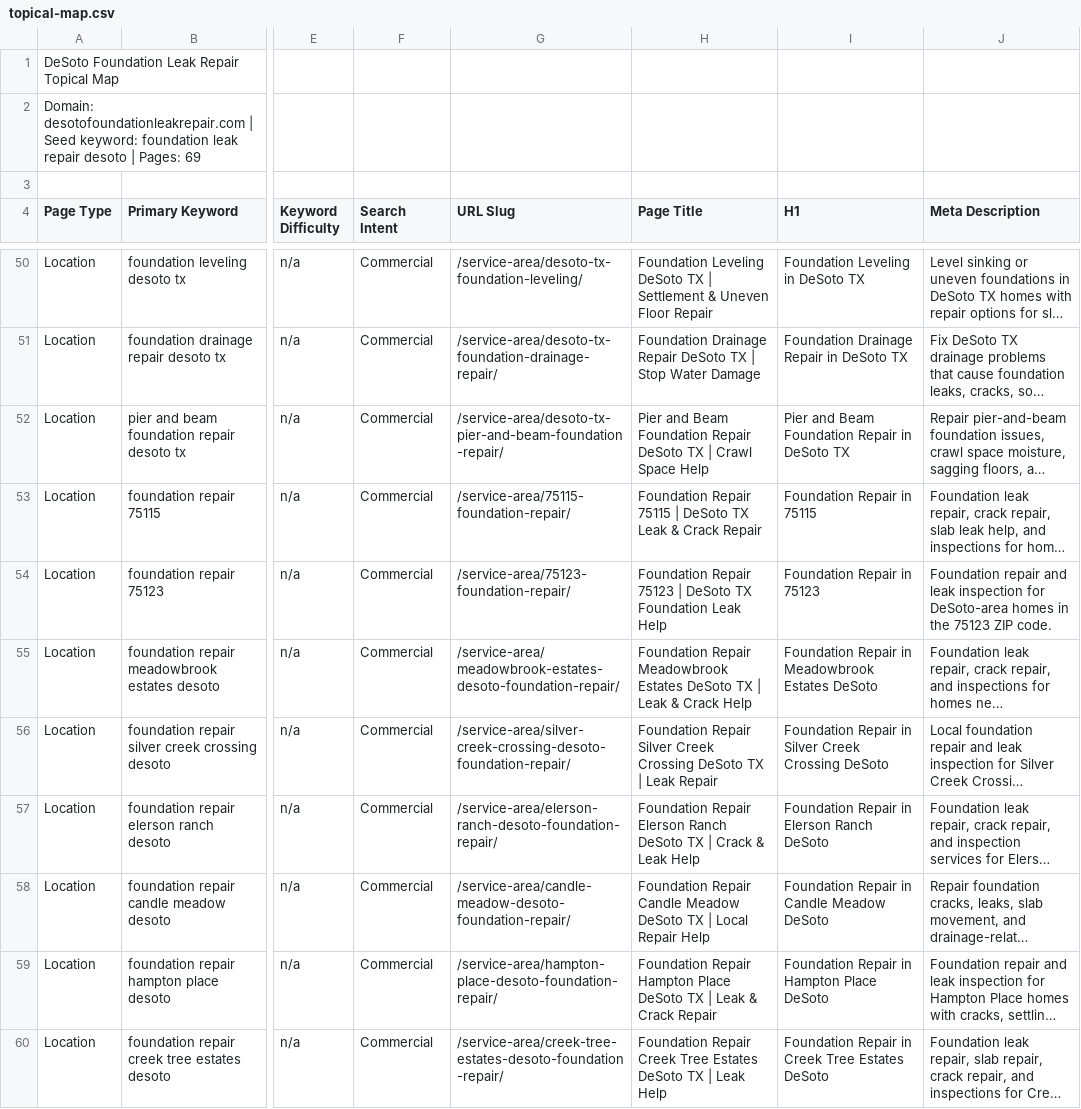
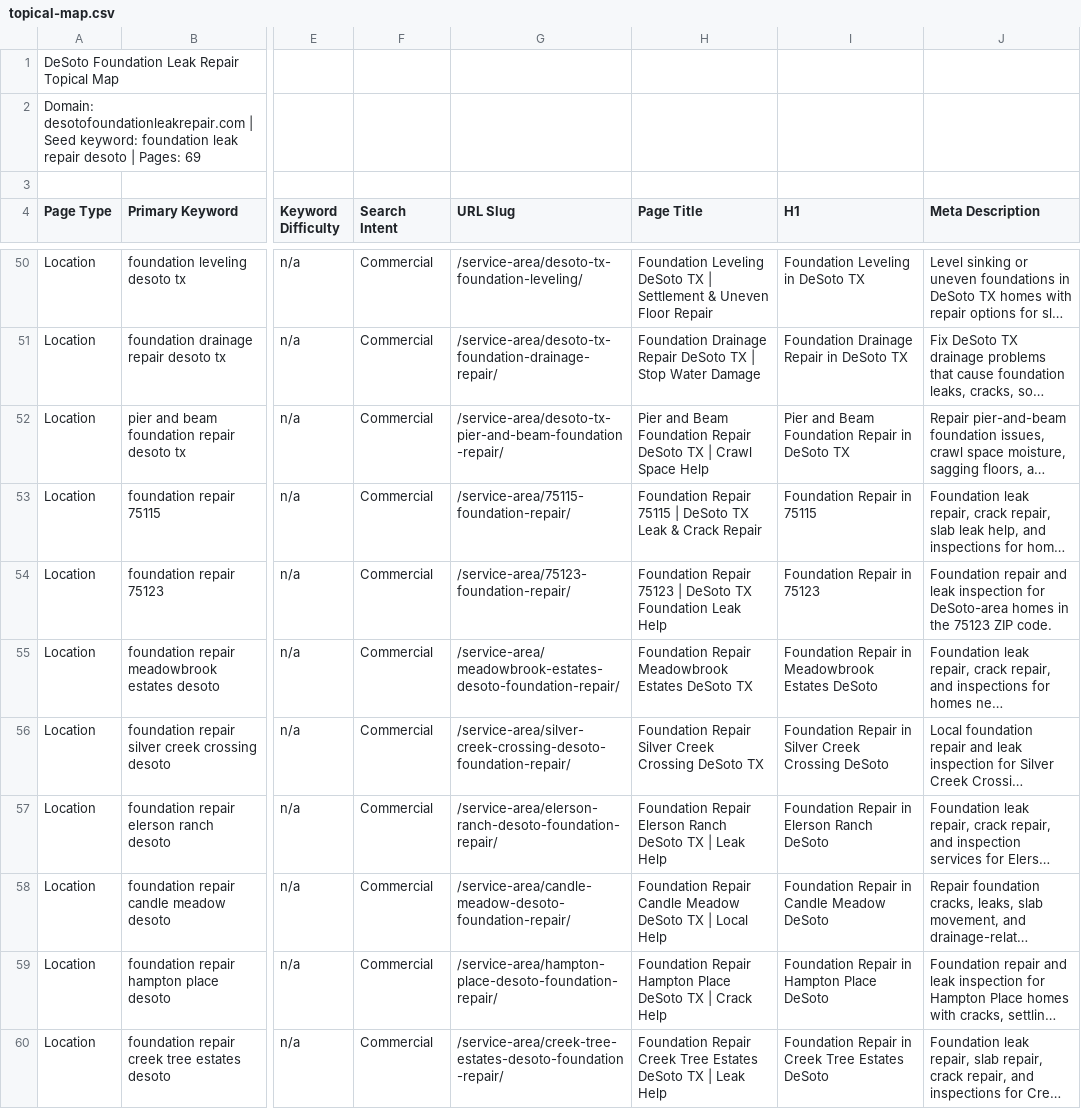
Before and after one commit to ziauldin/desoto-foundation-leak-repair, a CSV file: data-source/topical-map.csv, drawn as a sheet; only a part is shown, gaps mark what is left out; long unchanged cells end in …; the diff covers the shown part only; the diff names each change by its address in the sheet, - before the commit and + after, or states it on an @@ line.

```diff
--- a/data-source/topical-map.csv
+++ b/data-source/topical-map.csv
-H55 (Page Title): …DeSoto TX | Leak & Crack Help
+H55 (Page Title): …DeSoto TX
-H56 (Page Title): …DeSoto TX | Leak Repair
+H56 (Page Title): …DeSoto TX
-H57 (Page Title): …TX | Crack & Leak Help
+H57 (Page Title): …TX | Leak Help
-H58 (Page Title): …| Local Repair Help
+H58 (Page Title): …| Local Help
-H59 (Page Title): …TX | Leak & Crack Repair
+H59 (Page Title): …TX | Crack Help
```
Also changed, not shown: 24 edited cells elsewhere in this file, 6 other files.
